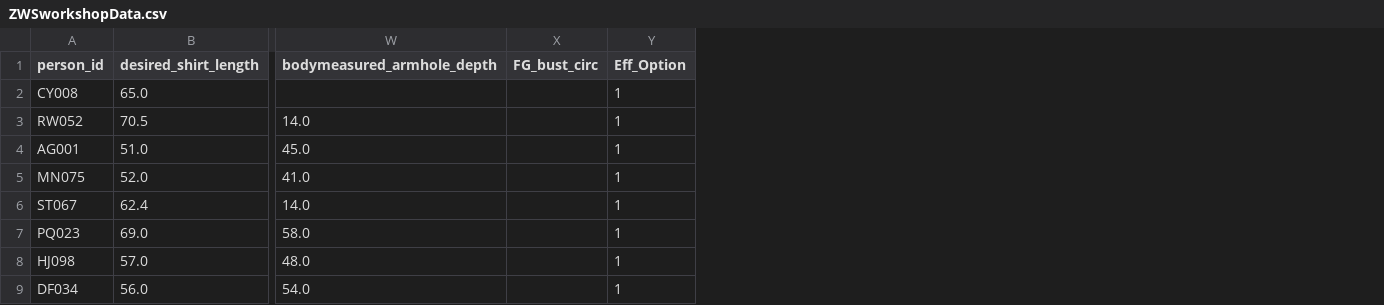
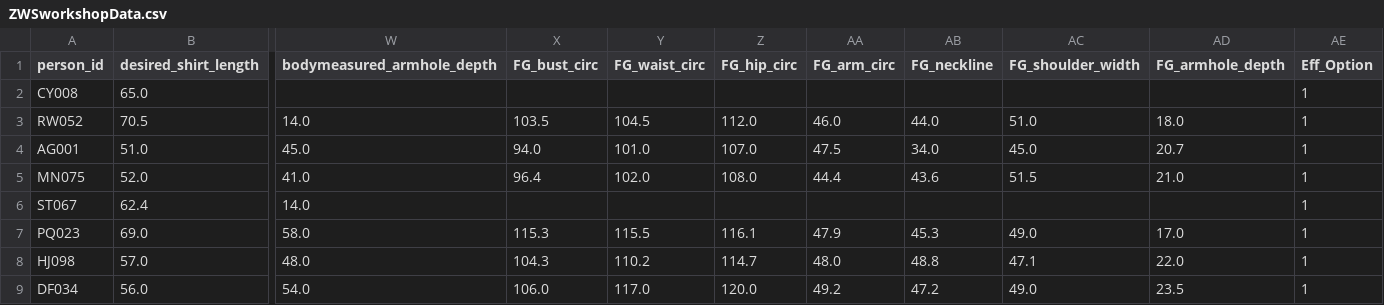
Before and after one commit to Rohil-Dave/Pattern-Scaling, a CSV file: ZWSworkshopData.csv, drawn as a sheet; only a part is shown, gaps mark what is left out; the diff names each change by its address in the sheet, - before the commit and + after, or states it on an @@ line.

Commit message:
Added columns for the finished garment measurements for participants who got thru the study

```diff
--- a/ZWSworkshopData.csv
+++ b/ZWSworkshopData.csv
+column Y (FG_waist_circ), rows 3-9: 104.5 | 101.0 | 102.0 |  | 115.5 | 110.2 | 117.0
+column Z (FG_hip_circ), rows 3-9: 112.0 | 107.0 | 108.0 |  | 116.1 | 114.7 | 120.0
+column AA (FG_arm_circ), rows 3-9: 46.0 | 47.5 | 44.4 |  | 47.9 | 48.0 | 49.2
+column AB (FG_neckline), rows 3-9: 44.0 | 34.0 | 43.6 |  | 45.3 | 48.8 | 47.2
+column AC (FG_shoulder_width), rows 3-9: 51.0 | 45.0 | 51.5 |  | 49.0 | 47.1 | 49.0
+column AD (FG_armhole_depth), rows 3-9: 18.0 | 20.7 | 21.0 |  | 17.0 | 22.0 | 23.5
-X3 (FG_bust_circ): (empty)
+X3 (FG_bust_circ): 103.5
-X4 (FG_bust_circ): (empty)
+X4 (FG_bust_circ): 94.0
-X5 (FG_bust_circ): (empty)
+X5 (FG_bust_circ): 96.4
-X7 (FG_bust_circ): (empty)
+X7 (FG_bust_circ): 115.3
-X8 (FG_bust_circ): (empty)
+X8 (FG_bust_circ): 104.3
-X9 (FG_bust_circ): (empty)
+X9 (FG_bust_circ): 106.0
```
